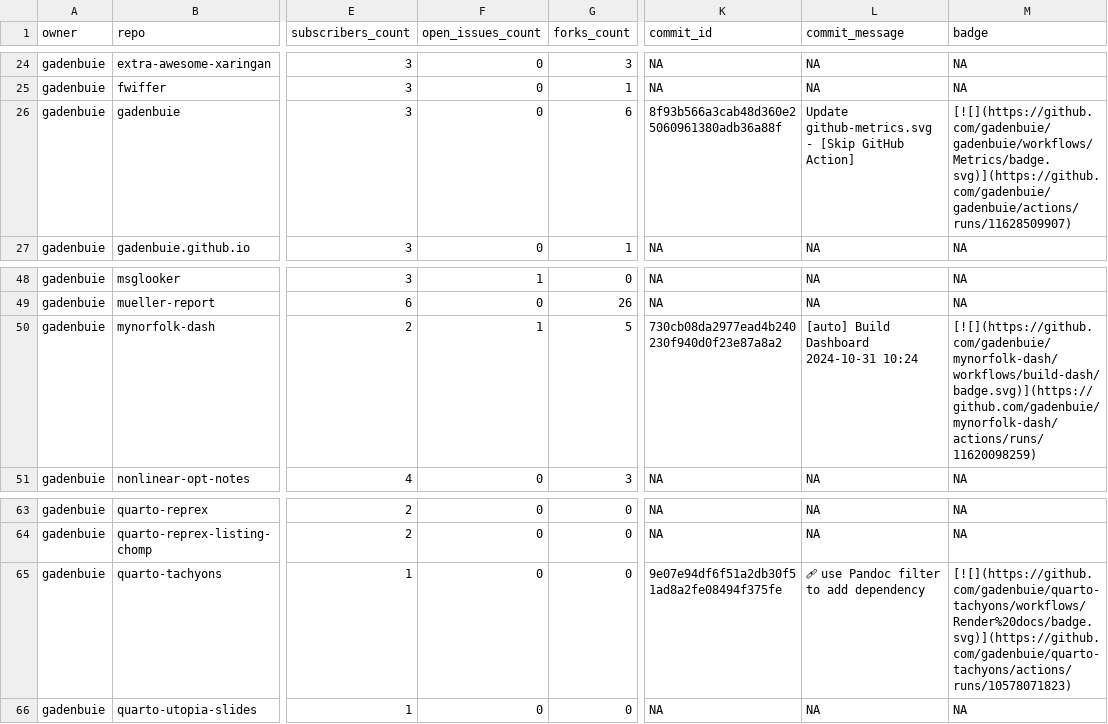
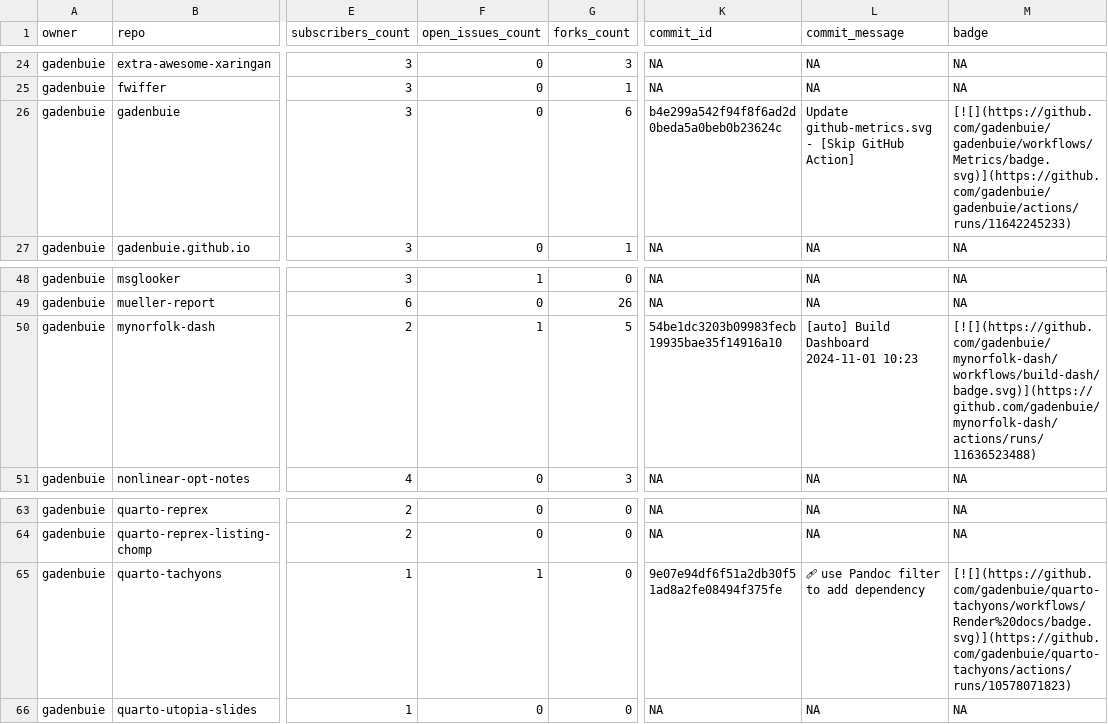
Before and after one commit to jimbrig/status, a CSV file: repos.csv, drawn as a sheet; only a part is shown, gaps mark what is left out; the diff names each change by its address in the sheet, - before the commit and + after, or states it on an @@ line.

```diff
--- a/repos.csv
+++ b/repos.csv
-K26 (commit_id): 8f93b566a3cab48d360e25060961380adb36a88f
+K26 (commit_id): b4e299a542f94f8f6ad2d0beda5a0beb0b23624c
-M26 (badge): [![](https://github.com/gadenbuie/gadenbuie/workflows/Metrics/badge.svg)](https://github.com/gadenbuie/gadenbuie/actions/runs/11628509907)
+M26 (badge): [![](https://github.com/gadenbuie/gadenbuie/workflows/Metrics/badge.svg)](https://github.com/gadenbuie/gadenbuie/actions/runs/11642245233)
-K50 (commit_id): 730cb08da2977ead4b240230f940d0f23e87a8a2
+K50 (commit_id): 54be1dc3203b09983fecb19935bae35f14916a10
-L50 (commit_message): [auto] Build Dashboard 2024-10-31 10:24
+L50 (commit_message): [auto] Build Dashboard 2024-11-01 10:23
-M50 (badge): [![](https://github.com/gadenbuie/mynorfolk-dash/workflows/build-dash/badge.svg)](https://github.com/gadenbuie/mynorfolk-dash/actions/runs/11620098259)
+M50 (badge): [![](https://github.com/gadenbuie/mynorfolk-dash/workflows/build-dash/badge.svg)](https://github.com/gadenbuie/mynorfolk-dash/actions/runs/11636523488)
-F65 (open_issues_count): 0
+F65 (open_issues_count): 1
```
Also changed, not shown: 2 other files.
